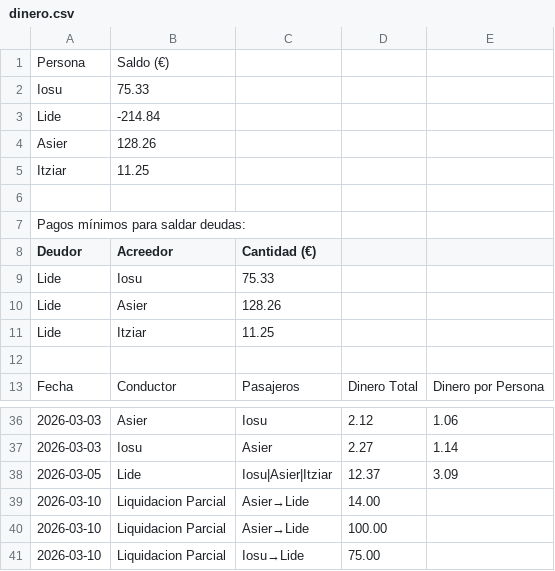
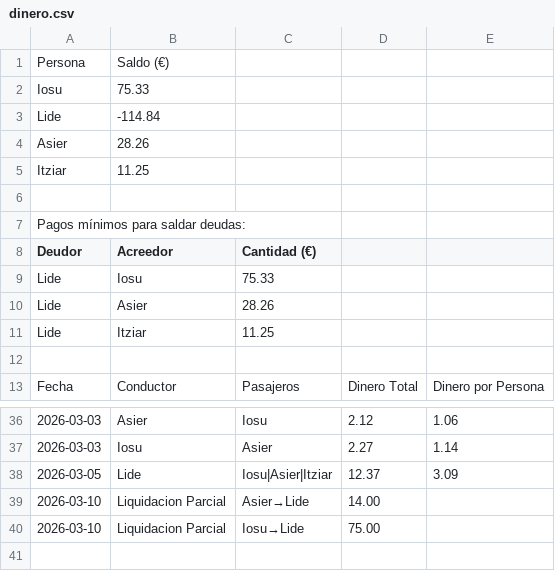
Before and after one commit to iosugomez/kotxea-backend, a CSV file: datos/dinero.csv, drawn as a sheet; only a part is shown, gaps mark what is left out.

Commit message:
Update dinero.csv 2026-03-10T14:35:49.443611

```diff
--- a/datos/dinero.csv
+++ b/datos/dinero.csv
@@ -2,4 +2,4 @@ Persona,Saldo (€)
 Iosu,75.33
-Lide,-214.84
-Asier,128.26
+Lide,-114.84
+Asier,28.26
 Itziar,11.25
@@ -9,3 +9,3 @@ Deudor,Acreedor,Cantidad (€)
 Lide,Iosu,75.33
-Lide,Asier,128.26
+Lide,Asier,28.26
 Lide,Itziar,11.25
@@ -39,3 +39,2 @@ Fecha,Conductor,Pasajeros,Dinero Total,Dinero por Persona
 2026-03-10,Liquidacion Parcial,"Asier→Lide",14.00,
-2026-03-10,Liquidacion Parcial,"Asier→Lide",100.00,
 2026-03-10,Liquidacion Parcial,"Iosu→Lide",75.00,
```
